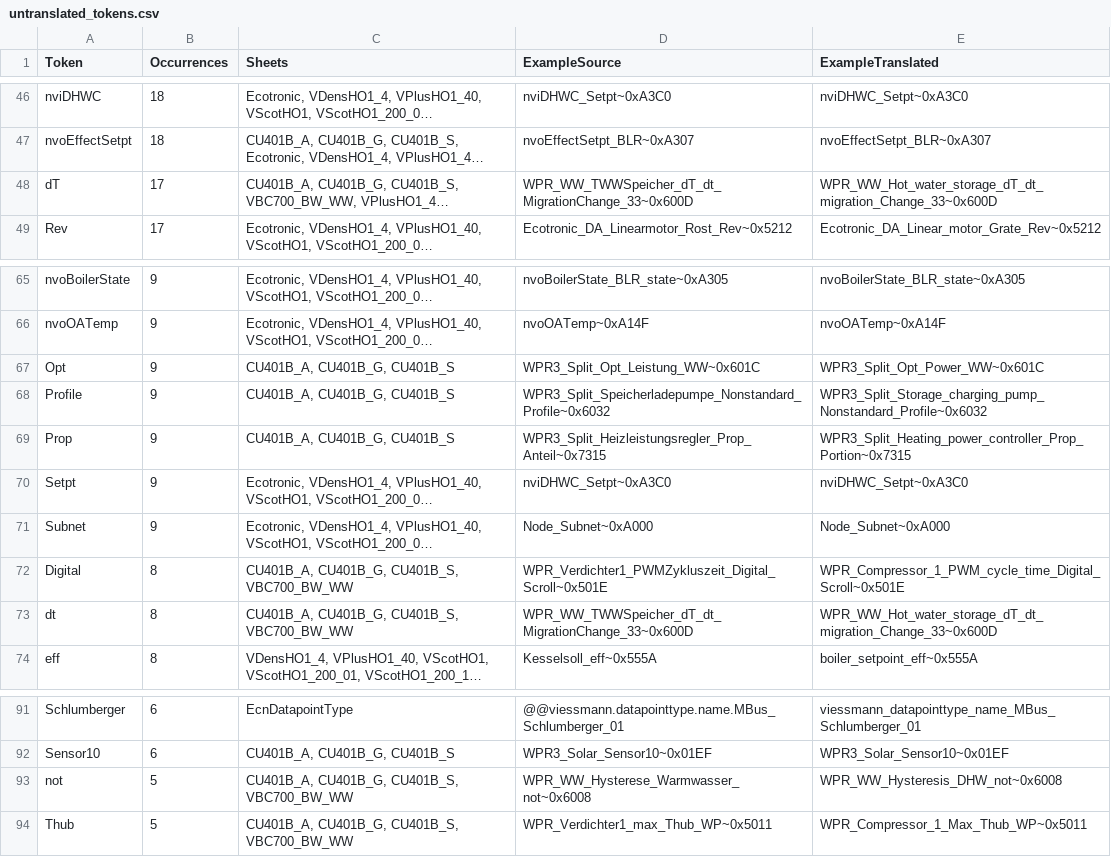
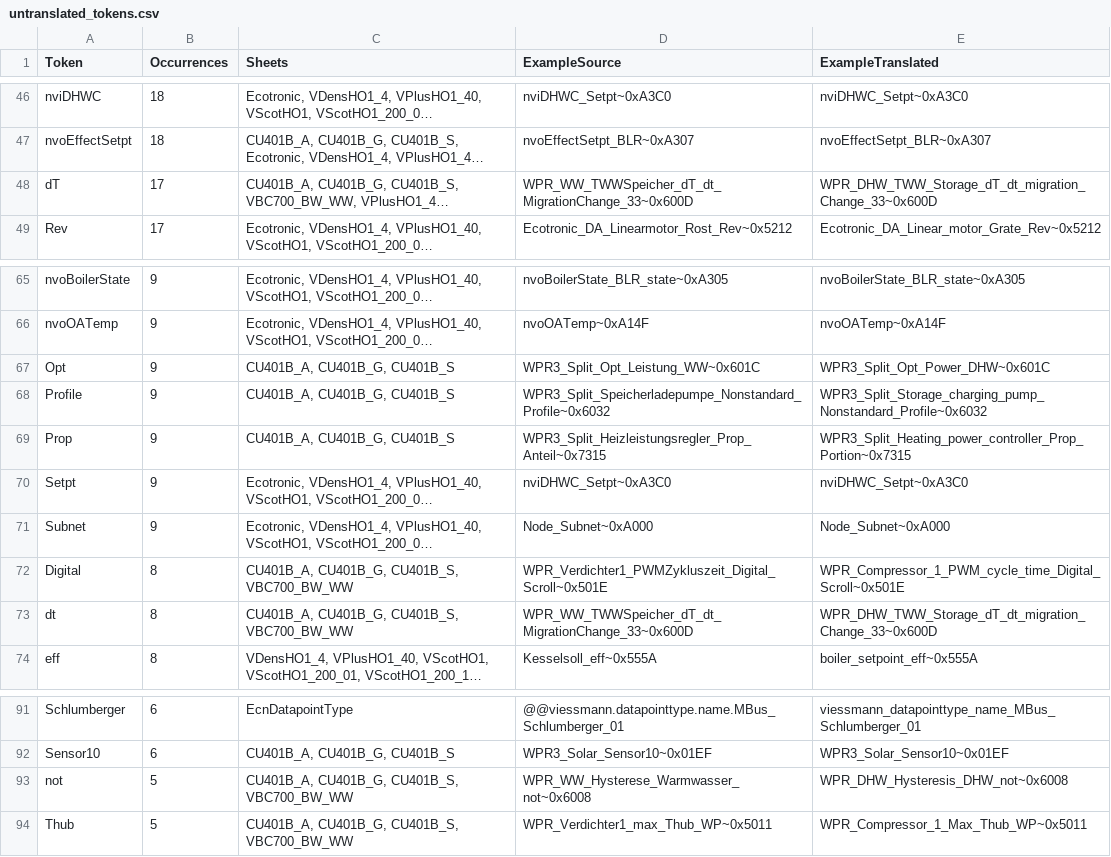
Before and after one commit to f18m/viessmann-parameters-english, a CSV file: untranslated_tokens.csv, drawn as a sheet; only a part is shown, gaps mark what is left out; long unchanged cells end in …; the diff names each change by its address in the sheet, - before the commit and + after, or states it on an @@ line.

```diff
--- a/untranslated_tokens.csv
+++ b/untranslated_tokens.csv
-E48 (ExampleTranslated): WPR_WW_Hot_water_storage_dT_dt_migration_Change_33~0x600D
+E48 (ExampleTranslated): WPR_DHW_TWW_Storage_dT_dt_migration_Change_33~0x600D
-E67 (ExampleTranslated): WPR3_Split_Opt_Power_WW~0x601C
+E67 (ExampleTranslated): WPR3_Split_Opt_Power_DHW~0x601C
-E73 (ExampleTranslated): WPR_WW_Hot_water_storage_dT_dt_migration_Change_33~0x600D
+E73 (ExampleTranslated): WPR_DHW_TWW_Storage_dT_dt_migration_Change_33~0x600D
-E93 (ExampleTranslated): WPR_WW_Hysteresis_DHW_not~0x6008
+E93 (ExampleTranslated): WPR_DHW_Hysteresis_DHW_not~0x6008
```
Also changed, not shown: 3 other files.
